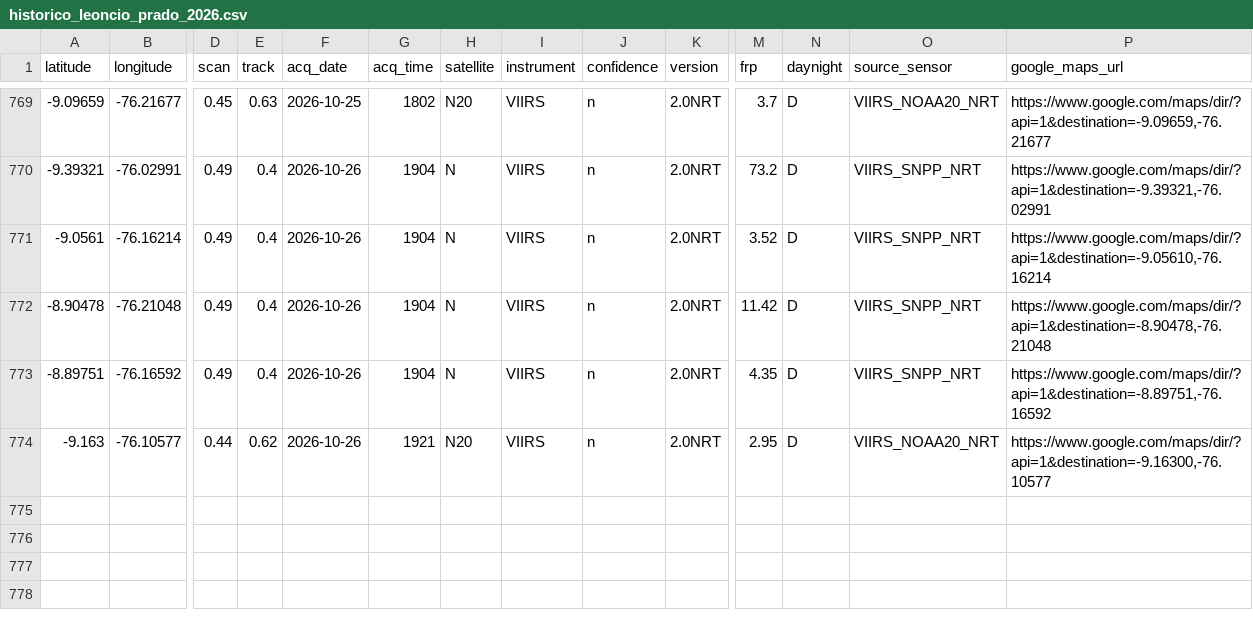
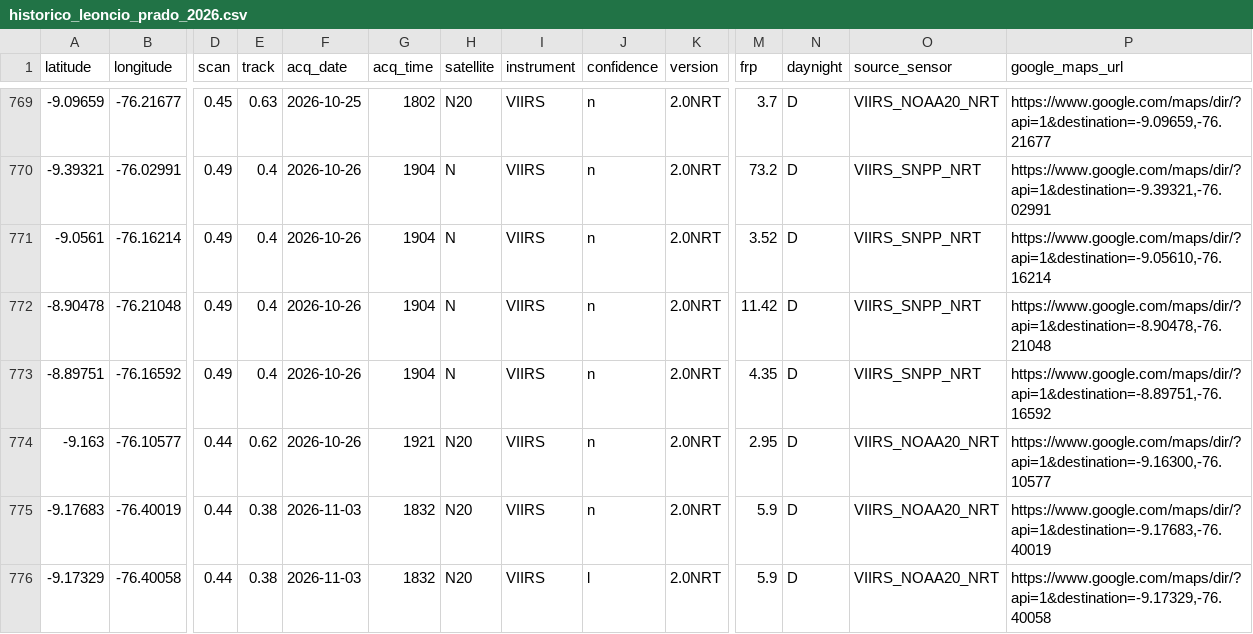
Before and after one commit to Danielmr1/Sistema-Automatizado-de-Monitoreo-FIRMS-NRT---Leoncio-Prado-Hu-nuco, a CSV file: historico_leoncio_prado_2026.csv, drawn as a sheet; only a part is shown, gaps mark what is left out; rows hold the shown columns only; the diff names each change by its address in the sheet, - before the commit and + after, or states it on an @@ line.

```diff
--- a/historico_leoncio_prado_2026.csv
+++ b/historico_leoncio_prado_2026.csv
+row 775: -9.17683 | -76.40019 | 0.44 | 0.38 | 2026-11-03 | 1832 | N20 | VIIRS | n | 2.0NRT | 5.9 | D | VIIRS_NOAA20_NRT | https://www.google.com/maps/dir/?api=1&destination=-9.17683,-76.40019
+row 776: -9.17329 | -76.40058 | 0.44 | 0.38 | 2026-11-03 | 1832 | N20 | VIIRS | l | 2.0NRT | 5.9 | D | VIIRS_NOAA20_NRT | https://www.google.com/maps/dir/?api=1&destination=-9.17329,-76.40058
```
Also changed, not shown: registro_ejecuciones.csv.
